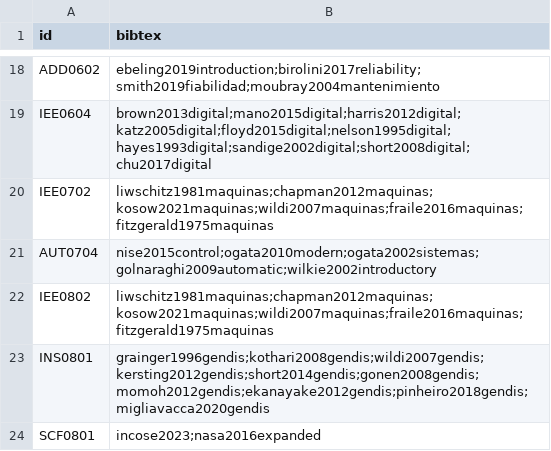
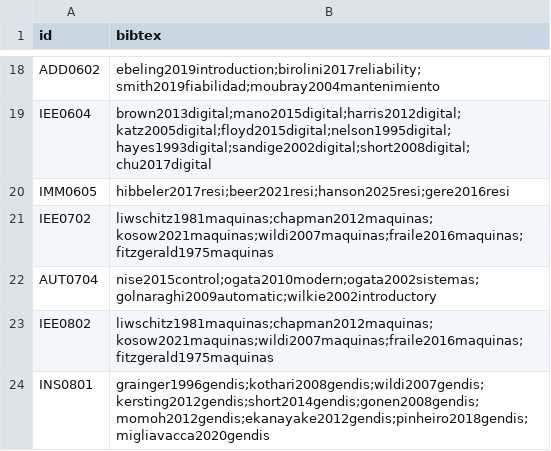
Before and after one commit to EIEM-TEC/CLIE, a CSV file: cursos/cursos_bibtex.csv, drawn as a sheet; only a part is shown, gaps mark what is left out; the shorter side is filled out with more unchanged rows.

```diff
--- a/cursos/cursos_bibtex.csv
+++ b/cursos/cursos_bibtex.csv
@@ -19,2 +19,3 @@ ADD0602,ebeling2019introduction;birolini2017reliability;smith2019fiabilidad;moub
 IEE0604,brown2013digital;mano2015digital;harris2012digital;katz2005digital;floyd2015digital;nelson1995digital;hayes1993digital;sandige2002digital;short2008digital;chu2017digital
+IMM0605,hibbeler2017resi;beer2021resi;hanson2025resi;gere2016resi
 IEE0702,liwschitz1981maquinas;chapman2012maquinas;kosow2021maquinas;wildi2007maquinas;fraile2016maquinas;fitzgerald1975maquinas
```
Also changed, not shown: cursos/cursos_conten.csv, cursos/cursos_cursos.csv, 9 other files.
